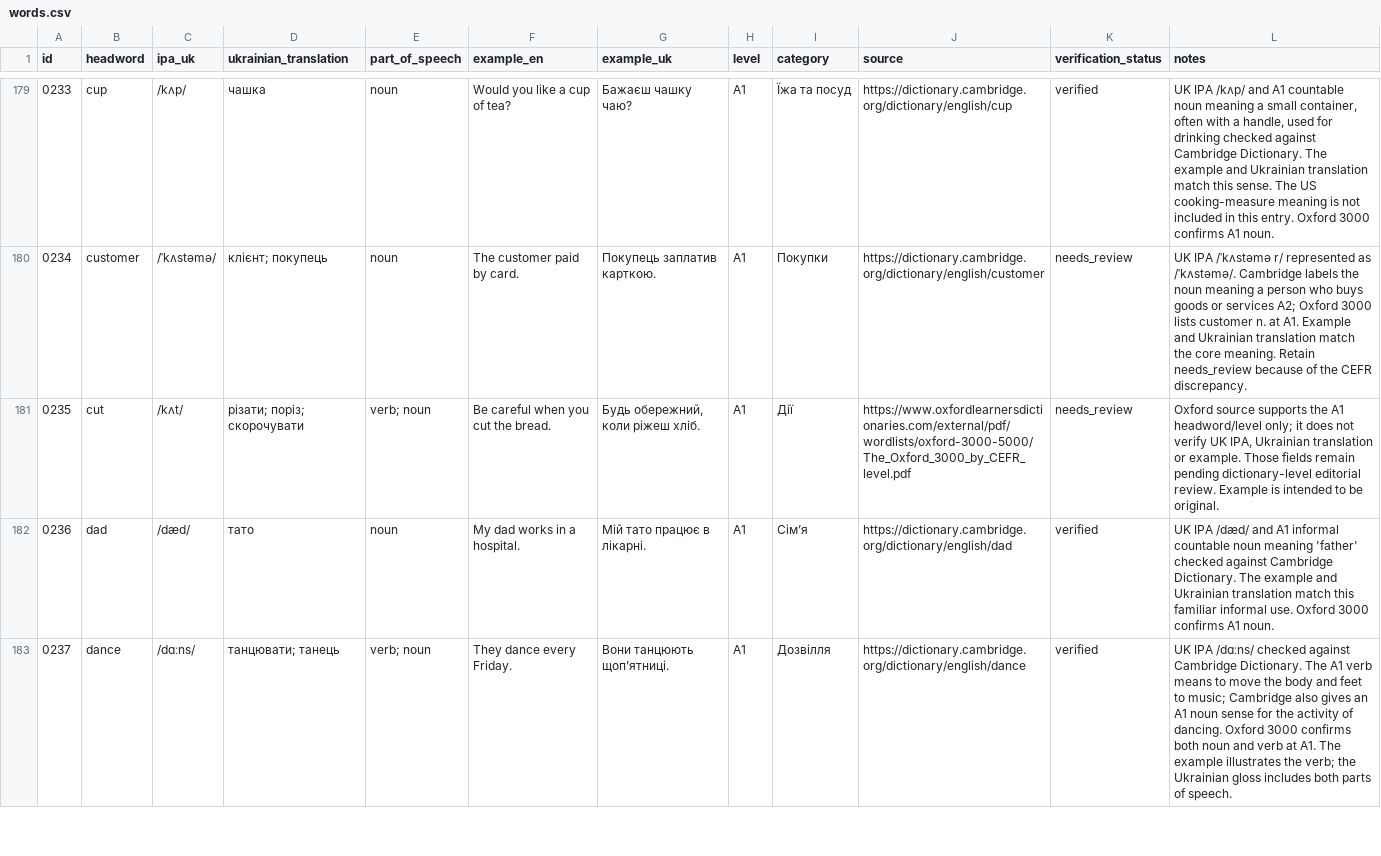
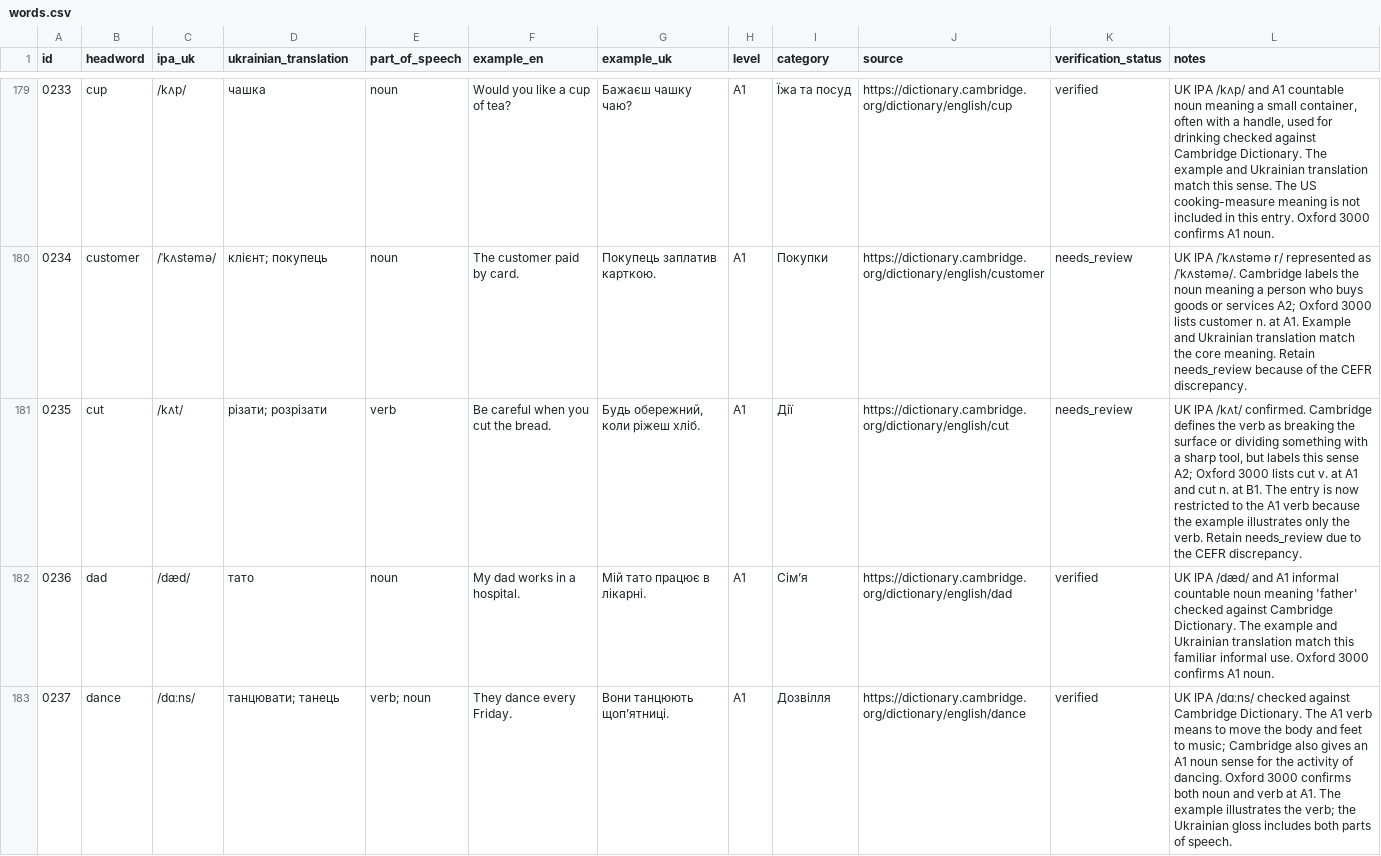
Before and after one commit to kiinoshkaaa/english-ukrainian-dictionary, a CSV file: data/a1/words.csv, drawn as a sheet; only a part is shown, gaps mark what is left out; the diff covers the shown part only.

Commit message:
Finish A1 C-D review batch: cooking through day

```diff
--- a/data/a1/words.csv
+++ b/data/a1/words.csv
@@ -180,3 +180,3 @@
 "0234","customer","/ˈkʌstəmə/","клієнт; покупець","noun","The customer paid by card.","Покупець заплатив карткою.","A1","Покупки","https://dictionary.cambridge.org/dictionary/english/customer","needs_review","UK IPA /ˈkʌstəmə r/ represented as /ˈkʌstəmə/. Cambridge labels the noun meaning a person who buys goods or services A2; Oxford 3000 lists customer n. at A1. Example and Ukrainian translation match the core meaning. Retain needs_review because of the CEFR discrepancy."
-"0235","cut","/kʌt/","різати; поріз; скорочувати","verb; noun","Be careful when you cut the bread.","Будь обережний, коли ріжеш хліб.","A1","Дії","https://www.oxfordlearnersdictionaries.com/external/pdf/wordlists/oxford-3000-5000/The_Oxford_3000_by_CEFR_level.pdf","needs_review","Oxford source supports the A1 headword/level only; it does not verify UK IPA, Ukrainian translation or example. Those fields remain pending dictionary-level editorial review. Example is intended to be original."
+"0235","cut","/kʌt/","різати; розрізати","verb","Be careful when you cut the bread.","Будь обережний, коли ріжеш хліб.","A1","Дії","https://dictionary.cambridge.org/dictionary/english/cut","needs_review","UK IPA /kʌt/ confirmed. Cambridge defines the verb as breaking the surface or dividing something with a sharp tool, but labels this sense A2; Oxford 3000 lists cut v. at A1 and cut n. at B1. The entry is now restricted to the A1 verb because the example illustrates only the verb. Retain needs_review due to the CEFR discrepancy."
 "0236","dad","/dæd/","тато","noun","My dad works in a hospital.","Мій тато працює в лікарні.","A1","Сім’я","https://dictionary.cambridge.org/dictionary/english/dad","verified","UK IPA /dæd/ and A1 informal countable noun meaning 'father' checked against Cambridge Dictionary. The example and Ukrainian translation match this familiar informal use. Oxford 3000 confirms A1 noun."
```
Also changed, not shown: 29 edited cells elsewhere in this file.
